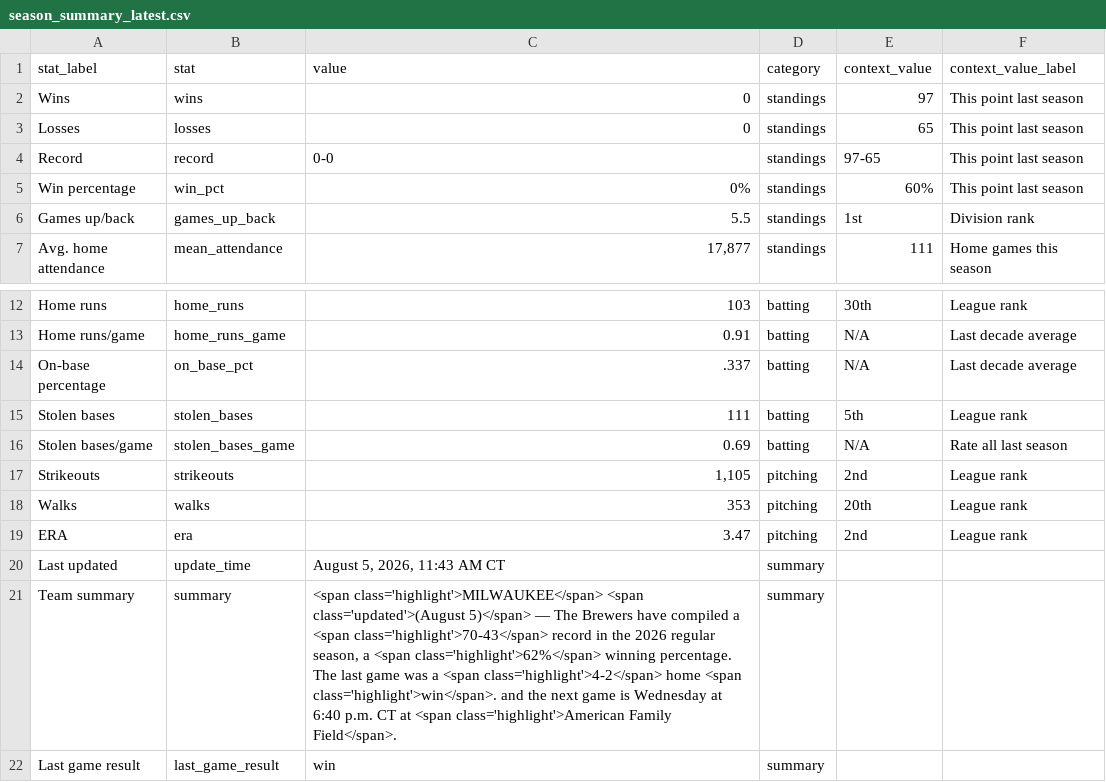
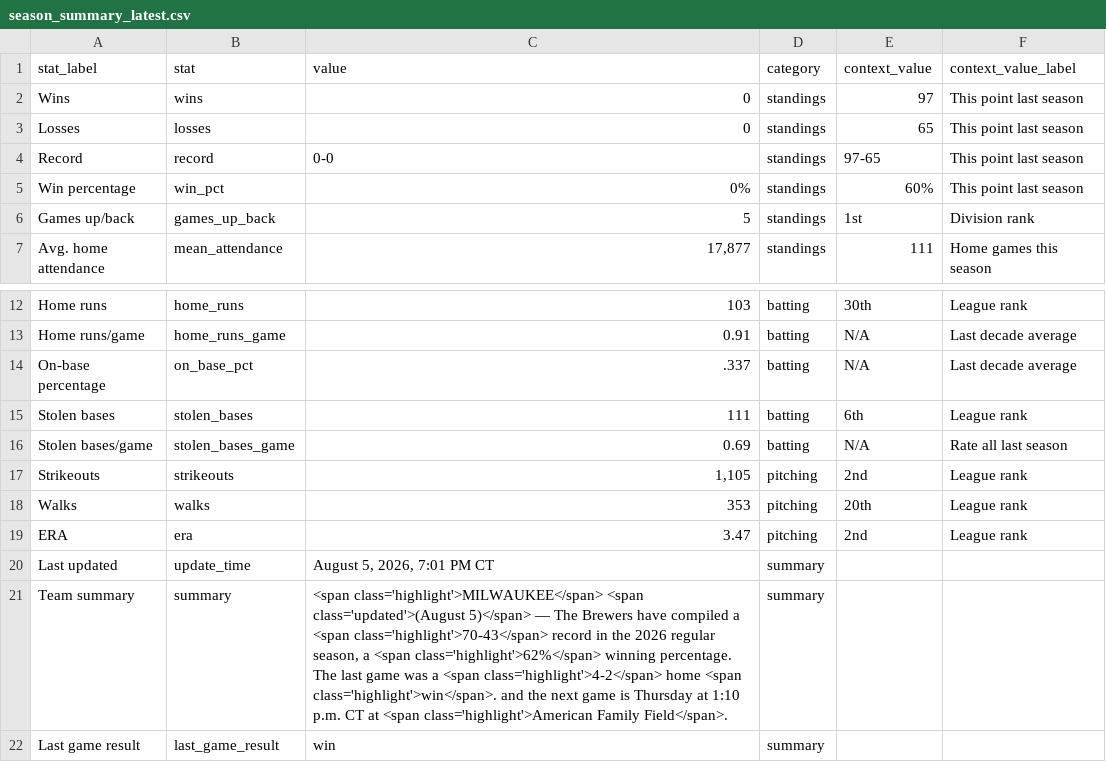
Before and after one commit to twallac10/mkebrewers-bot, a CSV file: data/standings/season_summary_latest.csv, drawn as a sheet; only a part is shown, gaps mark what is left out.

```diff
--- a/data/standings/season_summary_latest.csv
+++ b/data/standings/season_summary_latest.csv
@@ -5,3 +5,3 @@ Record,record,0-0,standings,97-65,This point last season
 Win percentage,win_pct,0%,standings,60%,This point last season
-Games up/back,games_up_back,5.5,standings,1st,Division rank
+Games up/back,games_up_back,5,standings,1st,Division rank
 Avg. home attendance,mean_attendance,"17,877",standings,111,Home games this season
@@ -14,3 +14,3 @@ Home runs/game,home_runs_game,0.91,batting,N/A,Last decade average
 On-base percentage,on_base_pct,.337,batting,N/A,Last decade average
-Stolen bases,stolen_bases,111,batting,5th,League rank
+Stolen bases,stolen_bases,111,batting,6th,League rank
 Stolen bases/game,stolen_bases_game,0.69,batting,N/A,Rate all last season
@@ -19,4 +19,4 @@ Walks,walks,353,pitching,20th,League rank
 ERA,era,3.47,pitching,2nd,League rank
-Last updated,update_time,"August 5, 2026, 11:43 AM CT",summary,,
-Team summary,summary,"<span class='highlight'>MILWAUKEE</span> <span class='updated'>(August 5)</span> — The Brewers have compiled a <span class='highlight'>70-43</span> record in the 2026 regular season, a <span class='highlight'>62%</span> winning percentage.  The last game was a <span class='highlight'>4-2</span> home <span class='highlight'>win</span>. and the next game is Wednesday at 6:40 p.m. CT at <span class='highlight'>American Family Field</span>.",summary,,
+Last updated,update_time,"August 5, 2026, 7:01 PM CT",summary,,
+Team summary,summary,"<span class='highlight'>MILWAUKEE</span> <span class='updated'>(August 5)</span> — The Brewers have compiled a <span class='highlight'>70-43</span> record in the 2026 regular season, a <span class='highlight'>62%</span> winning percentage.  The last game was a <span class='highlight'>4-2</span> home <span class='highlight'>win</span>. and the next game is Thursday at 1:10 p.m. CT at <span class='highlight'>American Family Field</span>.",summary,,
 Last game result,last_game_result,win,summary,,
```
Also changed, not shown: data/roster/brewers_roster_current.csv, data/roster/brewers_transactions_current.csv, 25 other files.
